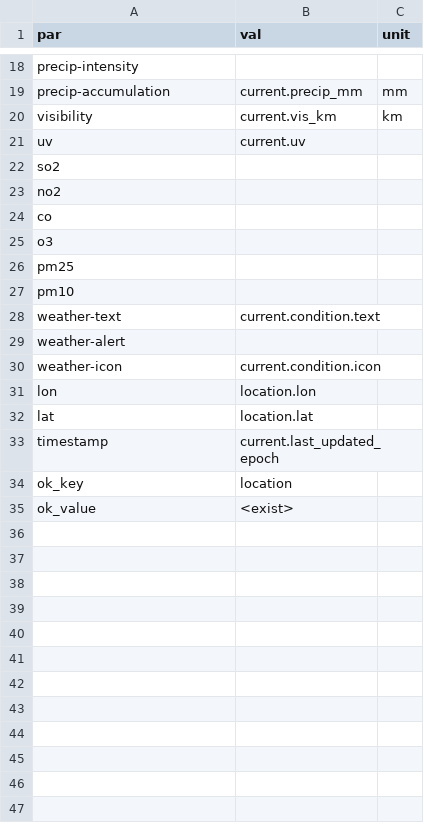
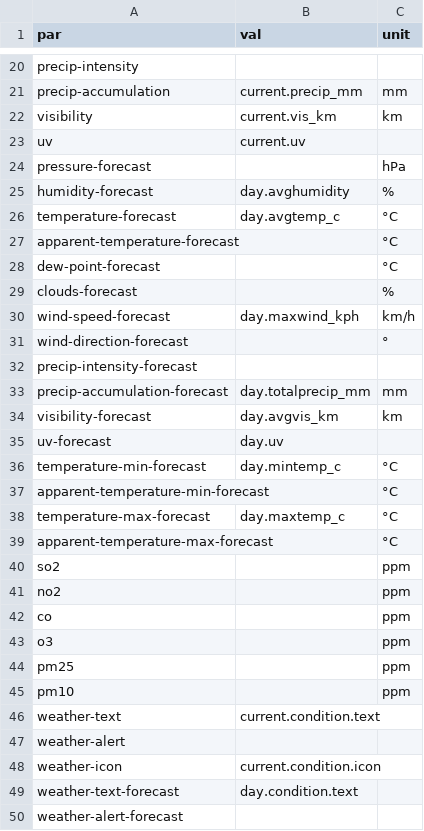
Before and after one commit to gdaPythonProjects/weather2excel, a CSV file: config/API/APIXU.csv, drawn as a sheet; only a part is shown, gaps mark what is left out; the shorter side is filled out with more unchanged rows; the diff covers the shown part only.

```diff
--- a/config/API/APIXU.csv
+++ b/config/API/APIXU.csv
@@ -21,8 +23,24 @@ visibility,current.vis_km,km
 uv,current.uv,
-so2,,
-no2,,
-co,,
-o3,,
-pm25,,
-pm10,,
+pressure-forecast,,hPa
+humidity-forecast,day.avghumidity,%
+temperature-forecast,day.avgtemp_c,°C
+apparent-temperature-forecast,,°C
+dew-point-forecast,,°C
+clouds-forecast,,%
+wind-speed-forecast,day.maxwind_kph,km/h
+wind-direction-forecast,,°
+precip-intensity-forecast,,
+precip-accumulation-forecast,day.totalprecip_mm,mm
+visibility-forecast,day.avgvis_km,km
+uv-forecast,day.uv,
+temperature-min-forecast,day.mintemp_c,°C
+apparent-temperature-min-forecast,,°C
+temperature-max-forecast,day.maxtemp_c,°C
+apparent-temperature-max-forecast,,°C
+so2,,ppm
+no2,,ppm
+co,,ppm
+o3,,ppm
+pm25,,ppm
+pm10,,ppm
 weather-text,current.condition.text,
@@ -30 +48,3 @@ weather-alert,,
 weather-icon,current.condition.icon,
+weather-text-forecast,day.condition.text,
+weather-alert-forecast,,
```
Also changed, not shown: 5 added rows and 4 edited cells elsewhere in this file, config/.units/units.csv, config/API/DarkSky.csv, 6 other files.
